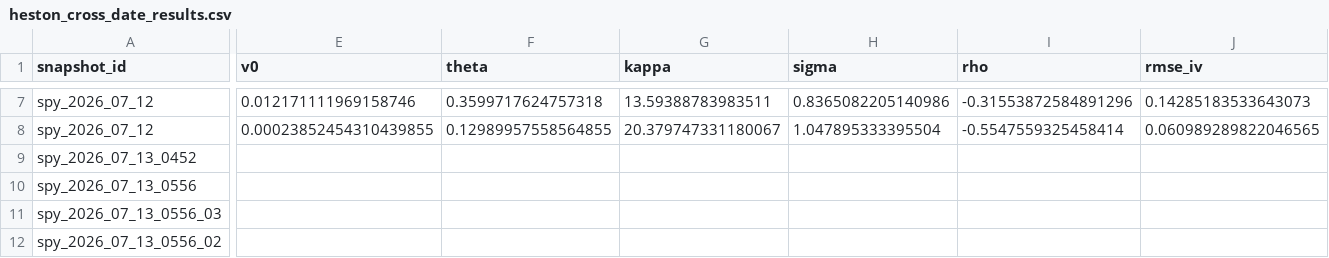
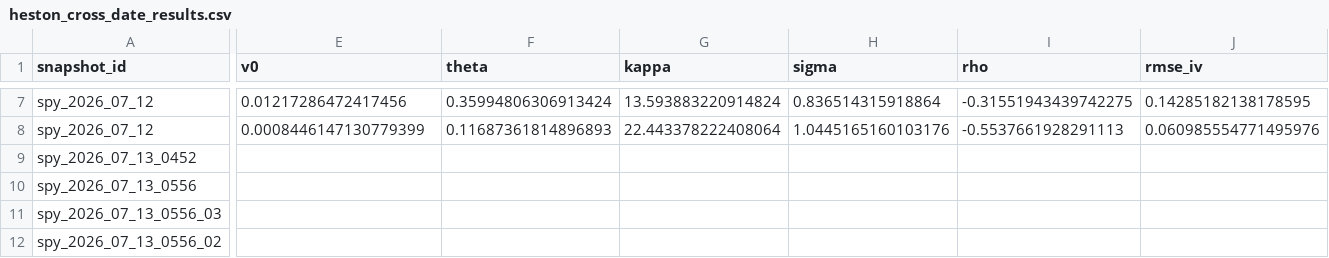
Before and after one commit to AnshDani2004/vol-surface-research-lab, a CSV file: artifacts/cross_date/heston_cross_date_results.csv, drawn as a sheet; only a part is shown, gaps mark what is left out; the diff covers the shown part only; the diff names each change by its address in the sheet, - before the commit and + after, or states it on an @@ line.

```diff
--- a/artifacts/cross_date/heston_cross_date_results.csv
+++ b/artifacts/cross_date/heston_cross_date_results.csv
-E7 (v0): 0.012171111969158746
+E7 (v0): 0.01217286472417456
-F7 (theta): 0.3599717624757318
+F7 (theta): 0.35994806306913424
-G7 (kappa): 13.59388783983511
+G7 (kappa): 13.593883220914824
-H7 (sigma): 0.8365082205140986
+H7 (sigma): 0.836514315918864
-I7 (rho): -0.31553872584891296
+I7 (rho): -0.31551943439742275
-J7 (rmse_iv): 0.14285183533643073
+J7 (rmse_iv): 0.14285182138178595
-E8 (v0): 0.00023852454310439855
+E8 (v0): 0.0008446147130779399
-F8 (theta): 0.12989957558564855
+F8 (theta): 0.11687361814896893
-G8 (kappa): 20.379747331180067
+G8 (kappa): 22.443378222408064
-H8 (sigma): 1.047895333395504
+H8 (sigma): 1.0445165160103176
-I8 (rho): -0.5547559325458414
+I8 (rho): -0.5537661928291113
-J8 (rmse_iv): 0.060989289822046565
+J8 (rmse_iv): 0.060985554771495976
```
Also changed, not shown: 48 edited cells elsewhere in this file, artifacts/cross_date/aggregate_summary.csv, artifacts/cross_date/cross_snapshot_aggregation.csv, 11 other files.
